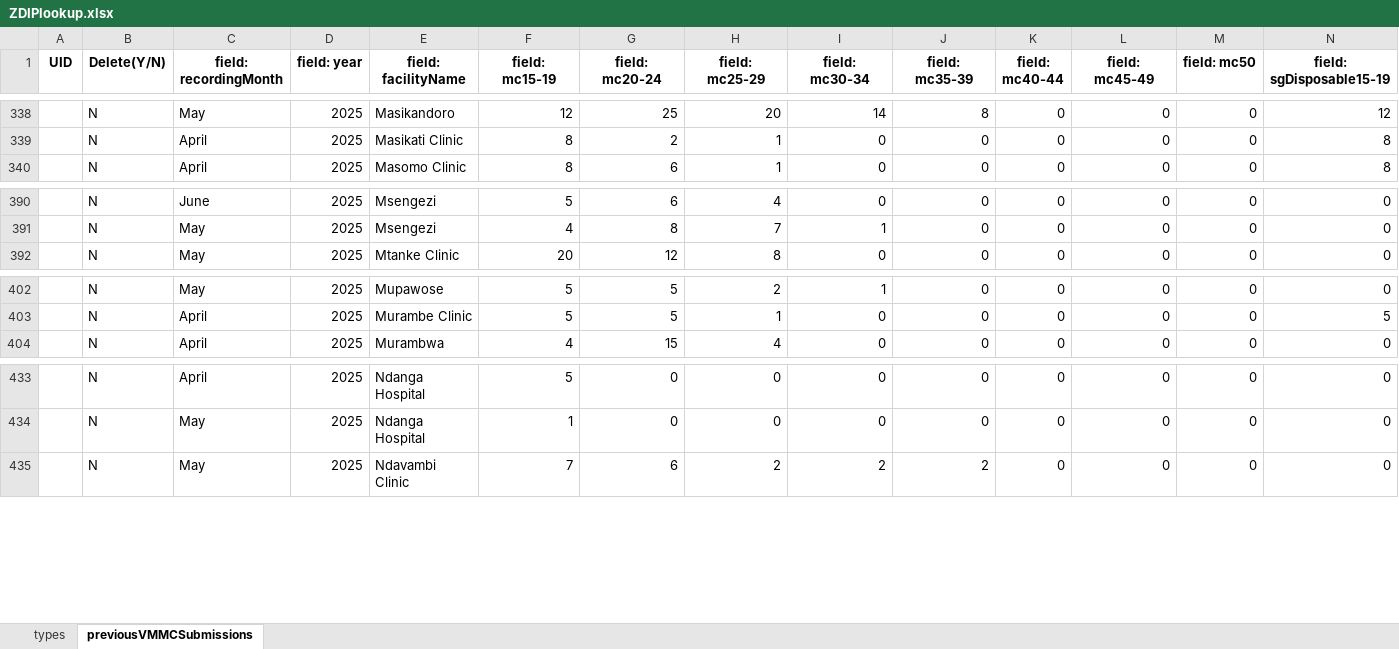
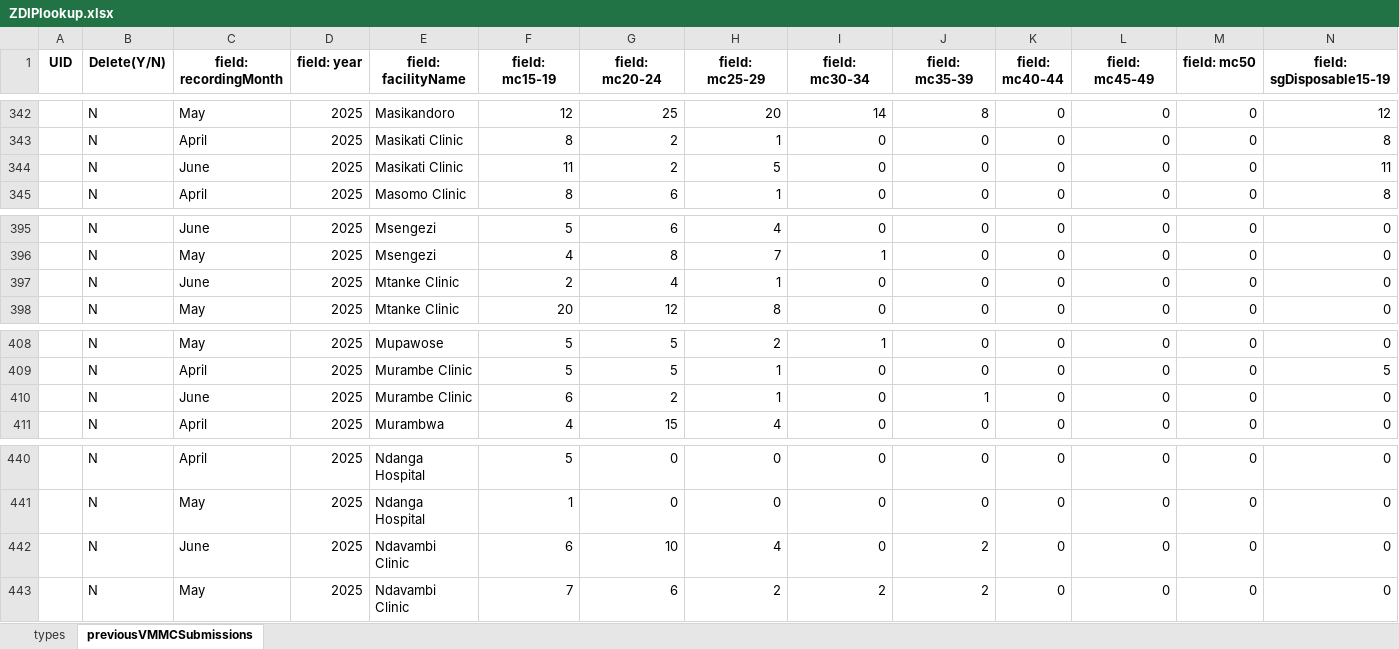
Before and after one commit to ashleymutenha/zazicProgrammaticReport, an Excel workbook: ZDIPlookup.xlsx, sheet previousVMMCSubmissions, drawn as a sheet; only a part is shown, gaps mark what is left out; values as stored, in another font and other column widths than the file's, no borders; rows hold the shown columns only; the diff covers the shown part only; the diff names each change by its address in the sheet, - before the commit and + after, or states it on an @@ line.

```diff
--- a/ZDIPlookup.xlsx (sheet previousVMMCSubmissions)
+++ b/ZDIPlookup.xlsx (sheet previousVMMCSubmissions)
+row 344:  | N | June | 2025 | Masikati Clinic | 11 | 2 | 5 | 0 | 0 | 0 | 0 | 0 | 11
+row 397:  | N | June | 2025 | Mtanke Clinic | 2 | 4 | 1 | 0 | 0 | 0 | 0 | 0 | 0
+row 410:  | N | June | 2025 | Murambe Clinic | 6 | 2 | 1 | 0 | 1 | 0 | 0 | 0 | 0
+row 442:  | N | June | 2025 | Ndavambi Clinic | 6 | 10 | 4 | 0 | 2 | 0 | 0 | 0 | 0
```
Also changed, not shown: 6 added rows elsewhere in this sheet, data.xlsx, generalDF.xlsx, 6 other files.
